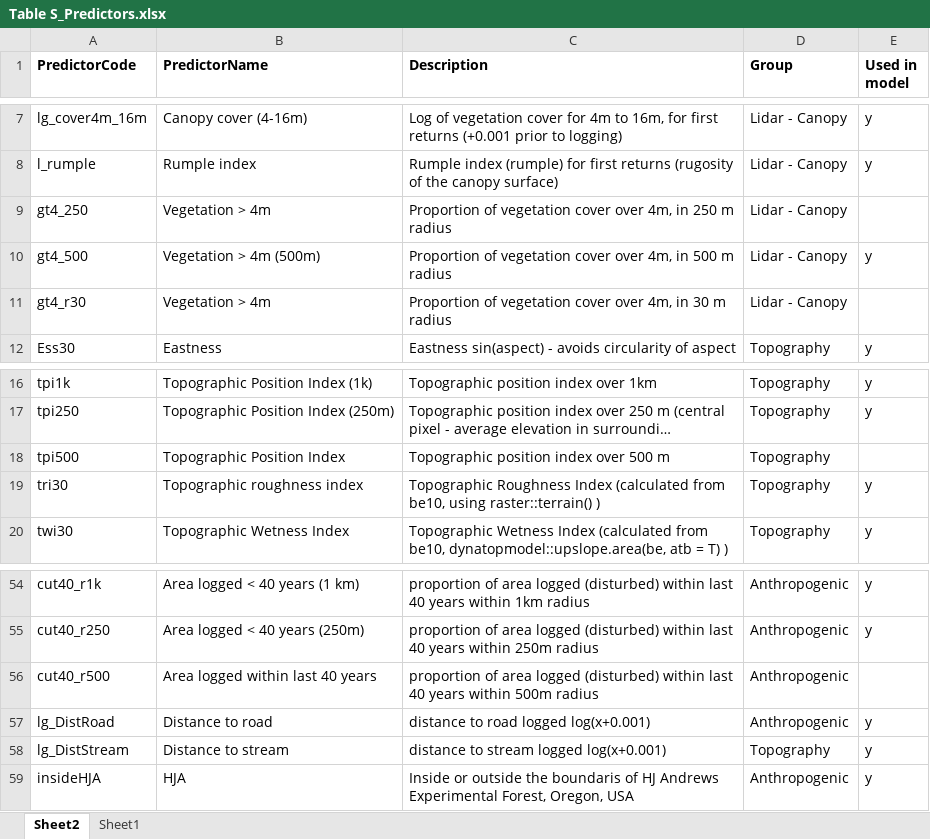
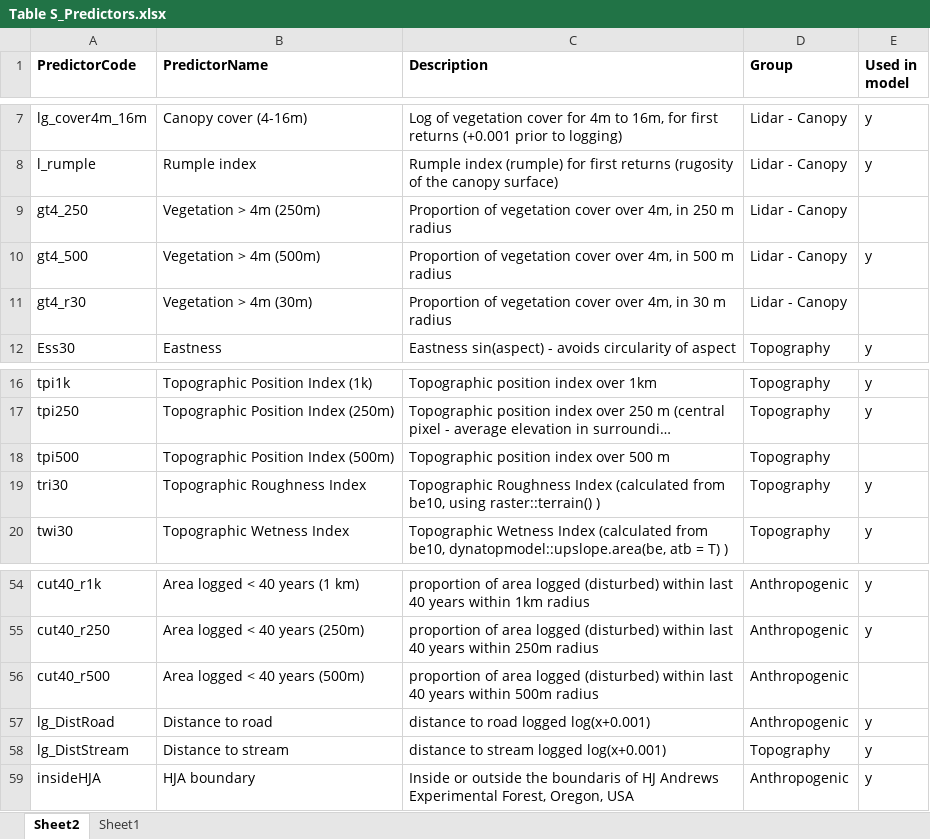
Before and after one commit to dougwyu/HJA_analyses_Kelpie, an Excel workbook: HJA_sjSDM_paper/paper/Table S_Predictors.xlsx, sheet Sheet2, drawn as a sheet; only a part is shown, gaps mark what is left out; long unchanged cells end in …; values as stored, in another font and other column widths than the file's, no borders; the diff covers the shown part only; the diff names each change by its address in the sheet, - before the commit and + after, or states it on an @@ line.

Commit message:
update predictor plot

```diff
--- a/HJA_sjSDM_paper/paper/Table S_Predictors.xlsx (sheet Sheet2)
+++ b/HJA_sjSDM_paper/paper/Table S_Predictors.xlsx (sheet Sheet2)
-B9 (PredictorName): Vegetation > 4m
+B9 (PredictorName): Vegetation > 4m (250m)
-B11 (PredictorName): Vegetation > 4m
+B11 (PredictorName): Vegetation > 4m (30m)
-B18 (PredictorName): Topographic Position Index
+B18 (PredictorName): Topographic Position Index (500m)
-B19 (PredictorName): Topographic roughness index
+B19 (PredictorName): Topographic Roughness Index
-B56 (PredictorName): Area logged within last 40 years
+B56 (PredictorName): Area logged < 40 years (500m)
-B59 (PredictorName): HJA
+B59 (PredictorName): HJA boundary
```
Also changed, not shown: 26 edited cells elsewhere in this sheet, 2 other files.
